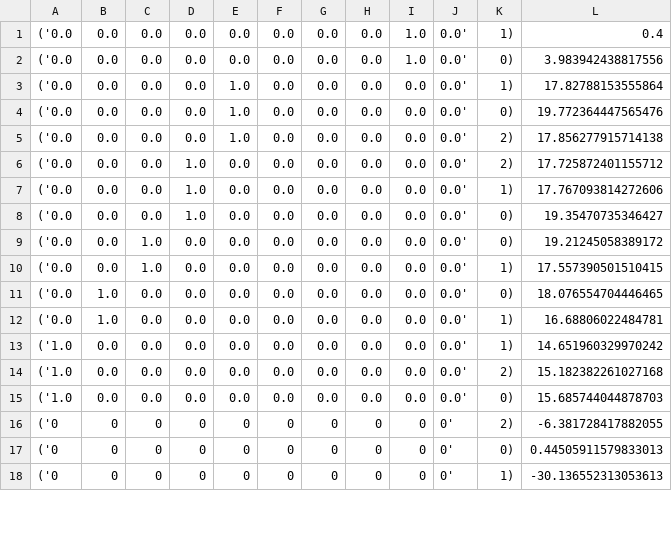
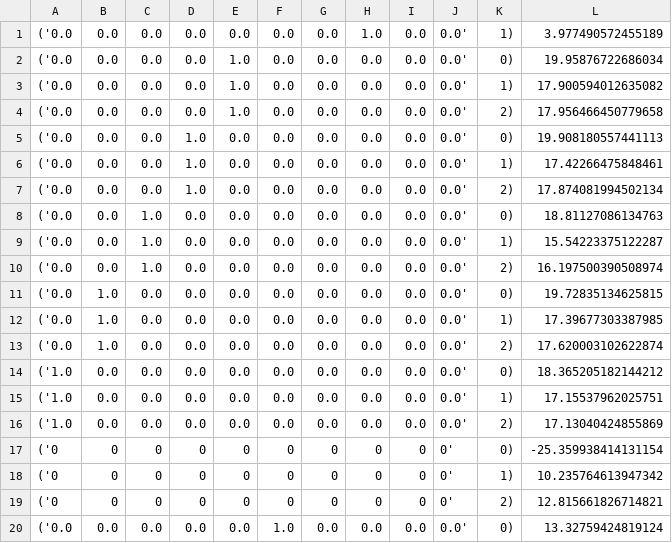
Before and after one commit to howard-2718/ENPH353_Lab9, a CSV file: examples/gazebo_linefollow_ex/Qvals/QValues.csv, drawn as a sheet; only a part is shown; the diff covers the shown part only.

```diff
--- a/examples/gazebo_linefollow_ex/Qvals/QValues.csv
+++ b/examples/gazebo_linefollow_ex/Qvals/QValues.csv
@@ -1,18 +1,20 @@
-('0.0,0.0,0.0,0.0,0.0,0.0,0.0,0.0,1.0,0.0', 1),0.4
-('0.0,0.0,0.0,0.0,0.0,0.0,0.0,0.0,1.0,0.0', 0),3.983942438817556
-('0.0,0.0,0.0,0.0,1.0,0.0,0.0,0.0,0.0,0.0', 1),17.82788153555864
-('0.0,0.0,0.0,0.0,1.0,0.0,0.0,0.0,0.0,0.0', 0),19.772364447565476
-('0.0,0.0,0.0,0.0,1.0,0.0,0.0,0.0,0.0,0.0', 2),17.856277915714138
-('0.0,0.0,0.0,1.0,0.0,0.0,0.0,0.0,0.0,0.0', 2),17.725872401155712
-('0.0,0.0,0.0,1.0,0.0,0.0,0.0,0.0,0.0,0.0', 1),17.767093814272606
-('0.0,0.0,0.0,1.0,0.0,0.0,0.0,0.0,0.0,0.0', 0),19.35470735346427
-('0.0,0.0,1.0,0.0,0.0,0.0,0.0,0.0,0.0,0.0', 0),19.21245058389172
-('0.0,0.0,1.0,0.0,0.0,0.0,0.0,0.0,0.0,0.0', 1),17.557390501510415
-('0.0,1.0,0.0,0.0,0.0,0.0,0.0,0.0,0.0,0.0', 0),18.076554704446465
-('0.0,1.0,0.0,0.0,0.0,0.0,0.0,0.0,0.0,0.0', 1),16.68806022484781
-('1.0,0.0,0.0,0.0,0.0,0.0,0.0,0.0,0.0,0.0', 1),14.651960329970242
-('1.0,0.0,0.0,0.0,0.0,0.0,0.0,0.0,0.0,0.0', 2),15.182382261027168
-('1.0,0.0,0.0,0.0,0.0,0.0,0.0,0.0,0.0,0.0', 0),15.685744044878703
-('0,0,0,0,0,0,0,0,0,0', 2),-6.381728417882055
-('0,0,0,0,0,0,0,0,0,0', 0),0.44505911579833013
-('0,0,0,0,0,0,0,0,0,0', 1),-30.136552313053613
+('0.0,0.0,0.0,0.0,0.0,0.0,0.0,1.0,0.0,0.0', 1),3.977490572455189
+('0.0,0.0,0.0,0.0,1.0,0.0,0.0,0.0,0.0,0.0', 0),19.95876722686034
+('0.0,0.0,0.0,0.0,1.0,0.0,0.0,0.0,0.0,0.0', 1),17.900594012635082
+('0.0,0.0,0.0,0.0,1.0,0.0,0.0,0.0,0.0,0.0', 2),17.956466450779658
+('0.0,0.0,0.0,1.0,0.0,0.0,0.0,0.0,0.0,0.0', 0),19.908180557441113
+('0.0,0.0,0.0,1.0,0.0,0.0,0.0,0.0,0.0,0.0', 1),17.42266475848461
+('0.0,0.0,0.0,1.0,0.0,0.0,0.0,0.0,0.0,0.0', 2),17.874081994502134
+('0.0,0.0,1.0,0.0,0.0,0.0,0.0,0.0,0.0,0.0', 0),18.81127086134763
+('0.0,0.0,1.0,0.0,0.0,0.0,0.0,0.0,0.0,0.0', 1),15.54223375122287
+('0.0,0.0,1.0,0.0,0.0,0.0,0.0,0.0,0.0,0.0', 2),16.197500390508974
+('0.0,1.0,0.0,0.0,0.0,0.0,0.0,0.0,0.0,0.0', 0),19.72835134625815
+('0.0,1.0,0.0,0.0,0.0,0.0,0.0,0.0,0.0,0.0', 1),17.39677303387985
+('0.0,1.0,0.0,0.0,0.0,0.0,0.0,0.0,0.0,0.0', 2),17.620003102622874
+('1.0,0.0,0.0,0.0,0.0,0.0,0.0,0.0,0.0,0.0', 0),18.365205182144212
+('1.0,0.0,0.0,0.0,0.0,0.0,0.0,0.0,0.0,0.0', 1),17.15537962025751
+('1.0,0.0,0.0,0.0,0.0,0.0,0.0,0.0,0.0,0.0', 2),17.13040424855869
+('0,0,0,0,0,0,0,0,0,0', 0),-25.359938414131154
+('0,0,0,0,0,0,0,0,0,0', 1),10.235764613947342
+('0,0,0,0,0,0,0,0,0,0', 2),12.815661826714821
+('0.0,0.0,0.0,0.0,0.0,1.0,0.0,0.0,0.0,0.0', 0),13.32759424819124
```
Also changed, not shown: 8 added rows and 15 edited cells elsewhere in this file, examples/gazebo_linefollow_ex/Qvals/QValues_A+.csv, 8 other files.
